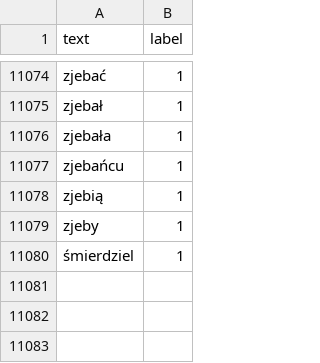
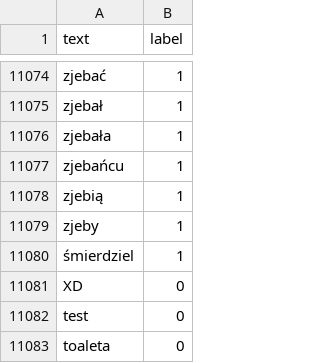
Before and after one commit to Kvmyk/MOP, a CSV file: hate_speech_dataset.csv, drawn as a sheet; only a part is shown, gaps mark what is left out; the diff names each change by its address in the sheet, - before the commit and + after, or states it on an @@ line.

Commit message:
Update hate_speech_dataset.csv

```diff
--- a/hate_speech_dataset.csv
+++ b/hate_speech_dataset.csv
+row 11081: XD | 0
+row 11082: test | 0
+row 11083: toaleta | 0
```
